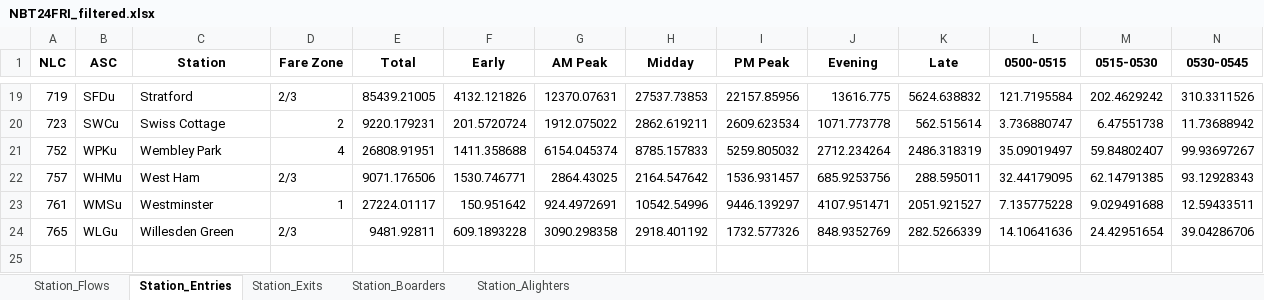
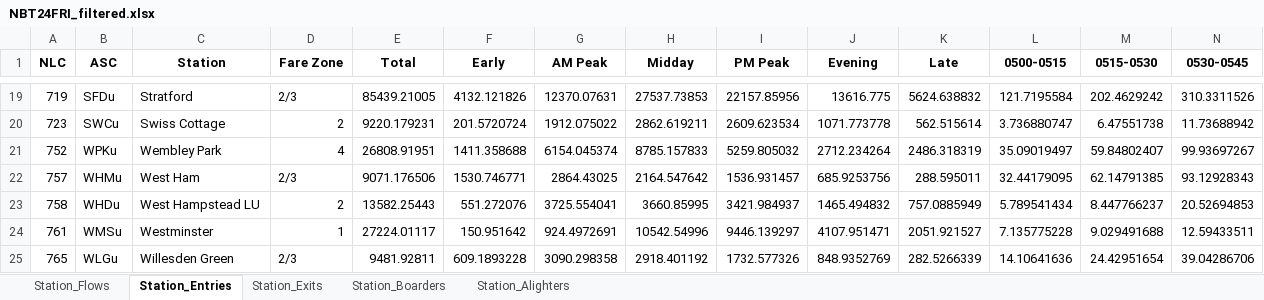
Before and after one commit to kishan-grewal/transport-for-slough, an Excel workbook: data/presentation-data/excel_filtered/NBT24FRI_filtered.xlsx, sheet Station_Entries, drawn as a sheet; only a part is shown, gaps mark what is left out; values as stored, in another font and other column widths than the file's, no borders; rows hold the shown columns only; the diff names each change by its address in the sheet, - before the commit and + after, or states it on an @@ line.

Commit message:
Correctly selected West Hampstead station

```diff
--- a/data/presentation-data/excel_filtered/NBT24FRI_filtered.xlsx (sheet Station_Entries)
+++ b/data/presentation-data/excel_filtered/NBT24FRI_filtered.xlsx (sheet Station_Entries)
+row 23: 758 | WHDu | West Hampstead LU | 2 | 13582.25443 | 551.272076 | 3725.554041 | 3660.85995 | 3421.984937 | 1465.494832 | 757.0885949 | 5.789541434 | 8.447766237 | 20.52694853
```
Also changed, not shown: sheet Station_Flows, sheet Station_Exits, data/presentation-data/excel_filtered/NBT24MON_filtered.xlsx, data/presentation-data/excel_filtered/NBT24SAT_filtered.xlsx, 33 other files.
